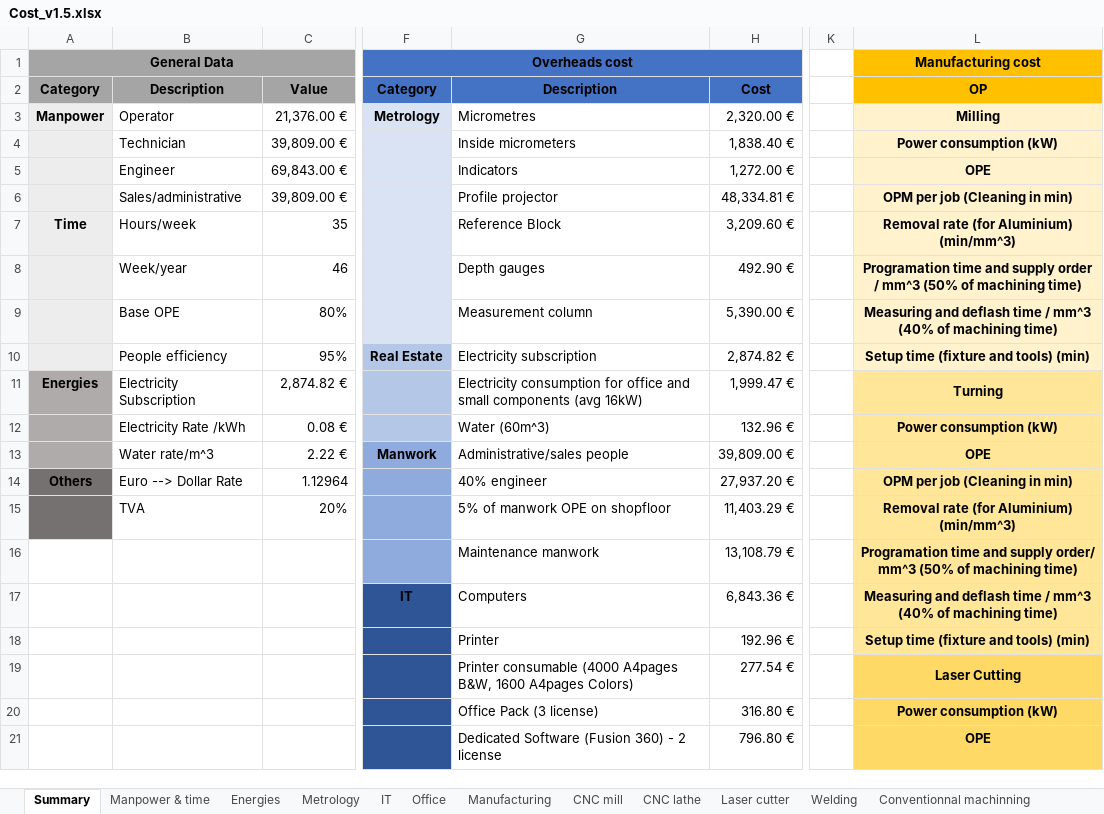
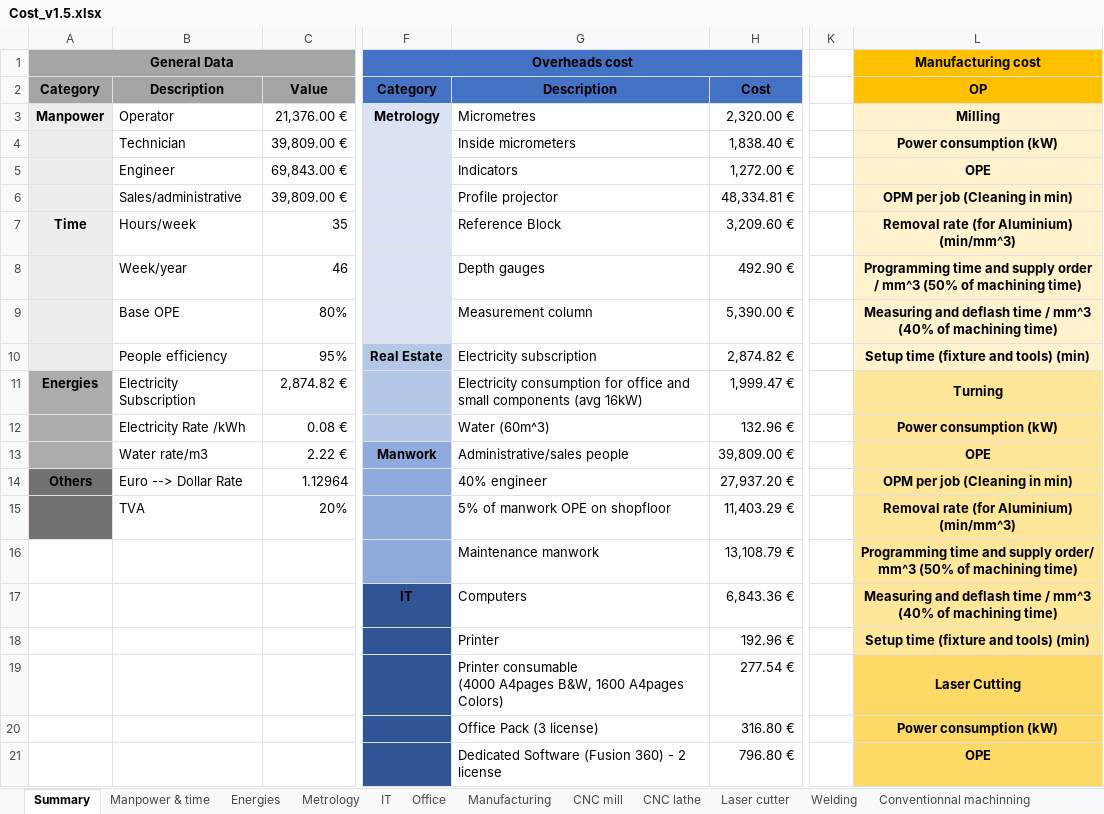
Before and after one commit to EOSCogniton/STUF2019, an Excel workbook: CR - Cost Report/CBOM/Cost_v1.5.xlsx, sheet Summary, drawn as a sheet; only a part is shown, gaps mark what is left out; values as stored, in another font and other column widths than the file's, no borders; the diff covers the shown part only; the diff names each change by its address in the sheet, - before the commit and + after, or states it on an @@ line.

```diff
--- a/CR - Cost Report/CBOM/Cost_v1.5.xlsx (sheet Summary)
+++ b/CR - Cost Report/CBOM/Cost_v1.5.xlsx (sheet Summary)
-L8: Programation time and…
+L8: Programming time and…
-B13: Water rate/m^3
+B13: Water rate/m3
-L16: Programation time and…
+L16: Programming time and…
-G19: …A4pages Colors)
+G19: …A4pages Colors)
```
Also changed, not shown: 16 added rows and 3 edited cells elsewhere in this sheet, charts or pictures, 1 other file.
